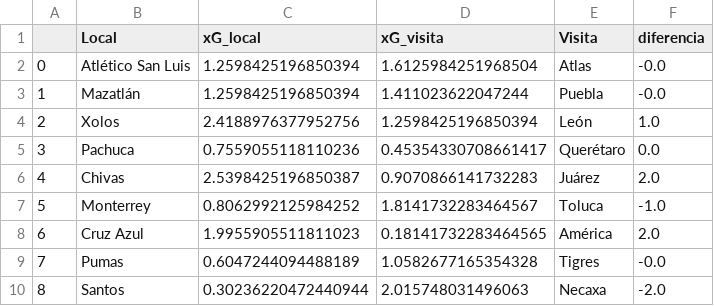
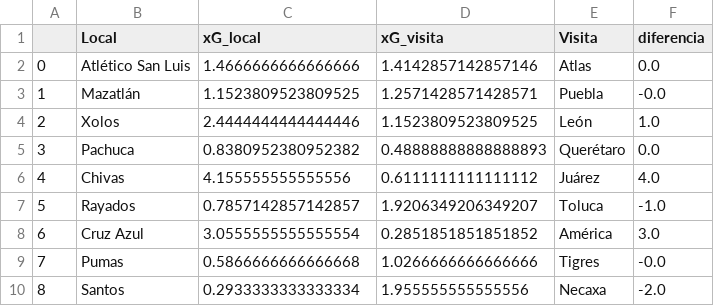
Before and after one commit to drboina/futbol, a CSV file: pronostico_jormada_5.csv, drawn as a sheet.

```diff
--- a/pronostico_jormada_5.csv
+++ b/pronostico_jormada_5.csv
@@ -1,10 +1,10 @@
 ,Local,xG_local,xG_visita,Visita,diferencia
-0,Atlético San Luis,1.2598425196850394,1.6125984251968504,Atlas,-0.0
-1,Mazatlán,1.2598425196850394,1.411023622047244,Puebla,-0.0
-2,Xolos,2.4188976377952756,1.2598425196850394,León,1.0
-3,Pachuca,0.7559055118110236,0.45354330708661417,Querétaro,0.0
-4,Chivas,2.5398425196850387,0.9070866141732283,Juárez,2.0
-5,Monterrey,0.8062992125984252,1.8141732283464567,Toluca,-1.0
-6,Cruz Azul,1.9955905511811023,0.18141732283464565,América,2.0
-7,Pumas,0.6047244094488189,1.0582677165354328,Tigres,-0.0
-8,Santos,0.30236220472440944,2.015748031496063,Necaxa,-2.0
+0,Atlético San Luis,1.4666666666666666,1.4142857142857146,Atlas,0.0
+1,Mazatlán,1.1523809523809525,1.2571428571428571,Puebla,-0.0
+2,Xolos,2.4444444444444446,1.1523809523809525,León,1.0
+3,Pachuca,0.8380952380952382,0.48888888888888893,Querétaro,0.0
+4,Chivas,4.155555555555556,0.6111111111111112,Juárez,4.0
+5,Rayados,0.7857142857142857,1.9206349206349207,Toluca,-1.0
+6,Cruz Azul,3.0555555555555554,0.2851851851851852,América,3.0
+7,Pumas,0.5866666666666668,1.0266666666666666,Tigres,-0.0
+8,Santos,0.2933333333333334,1.955555555555556,Necaxa,-2.0
```
Also changed, not shown: 2 other files.
